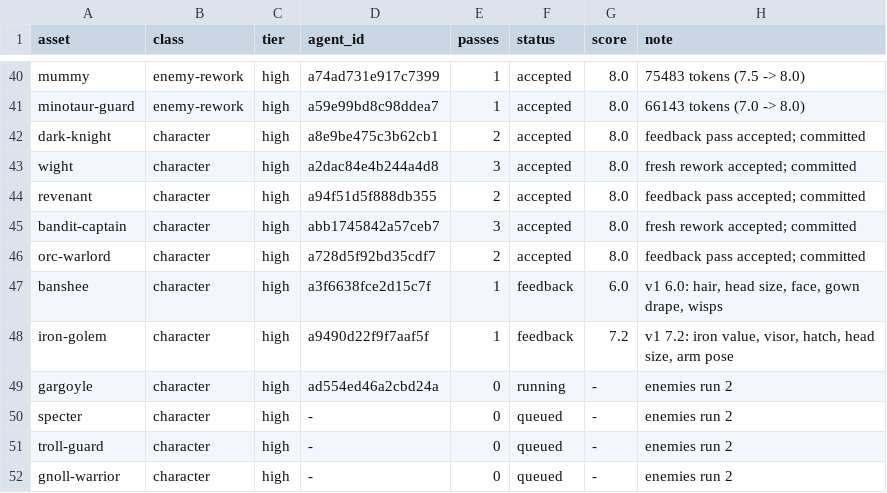
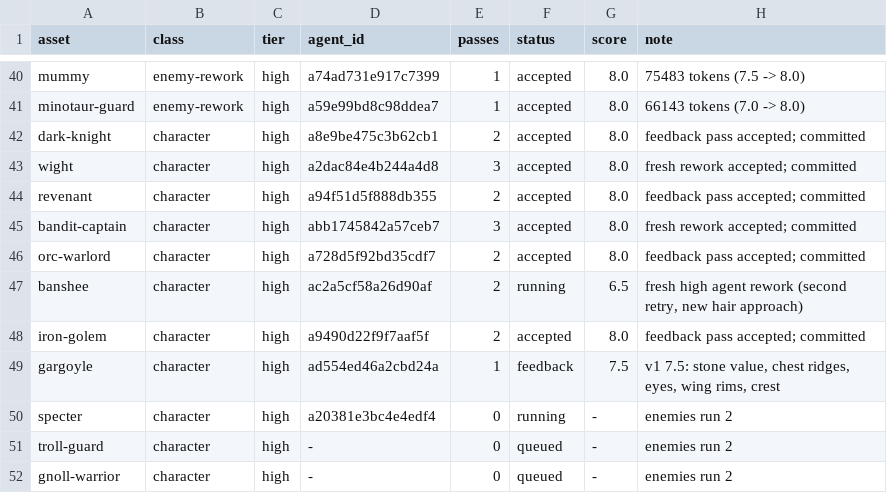
Before and after one commit to bodangren/advantage-forge, a TSV file: bench/sonnet/state.tsv, drawn as a sheet; only a part is shown, gaps mark what is left out.

```diff
--- a/bench/sonnet/state.tsv
+++ b/bench/sonnet/state.tsv
@@ -46,6 +46,6 @@ bandit-captain	character	high	abb1745842a57ceb7	3	accepted	8.0	fresh rework acce
 orc-warlord	character	high	a728d5f92bd35cdf7	2	accepted	8.0	feedback pass accepted; committed
-banshee	character	high	a3f6638fce2d15c7f	1	feedback	6.0	v1 6.0: hair, head size, face, gown drape, wisps
-iron-golem	character	high	a9490d22f9f7aaf5f	1	feedback	7.2	v1 7.2: iron value, visor, hatch, head size, arm pose
-gargoyle	character	high	ad554ed46a2cbd24a	0	running	-	enemies run 2
-specter	character	high	-	0	queued	-	enemies run 2
+banshee	character	high	ac2a5cf58a26d90af	2	running	6.5	fresh high agent rework (second retry, new hair approach)
+iron-golem	character	high	a9490d22f9f7aaf5f	2	accepted	8.0	feedback pass accepted; committed
+gargoyle	character	high	ad554ed46a2cbd24a	1	feedback	7.5	v1 7.5: stone value, chest ridges, eyes, wing rims, crest
+specter	character	high	a20381e3bc4e4edf4	0	running	-	enemies run 2
 troll-guard	character	high	-	0	queued	-	enemies run 2
```
Also changed, not shown: bench/sonnet/log.tsv, 2 other files.
